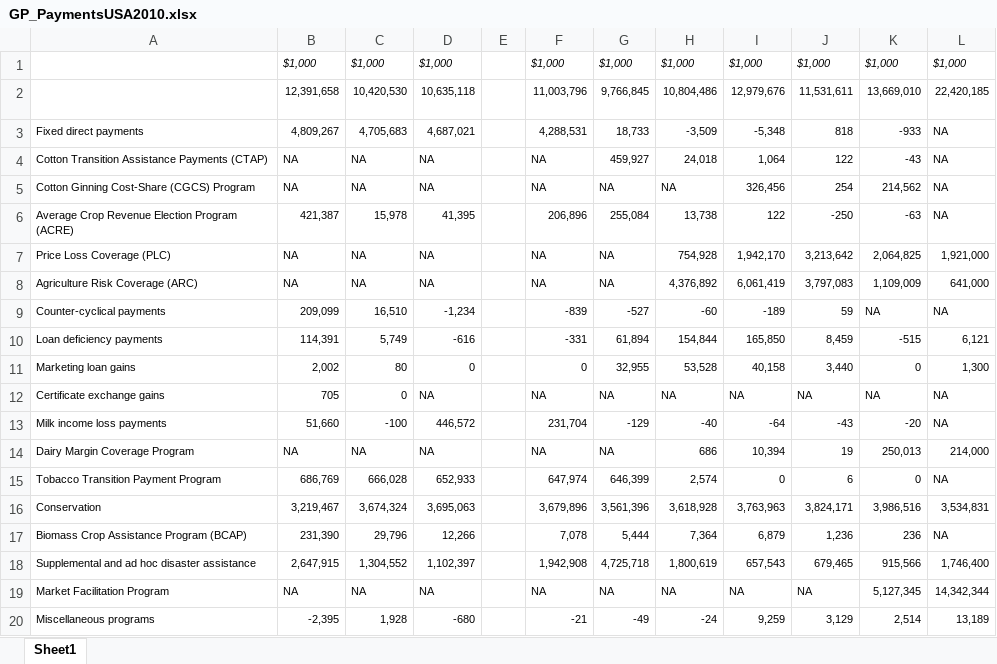
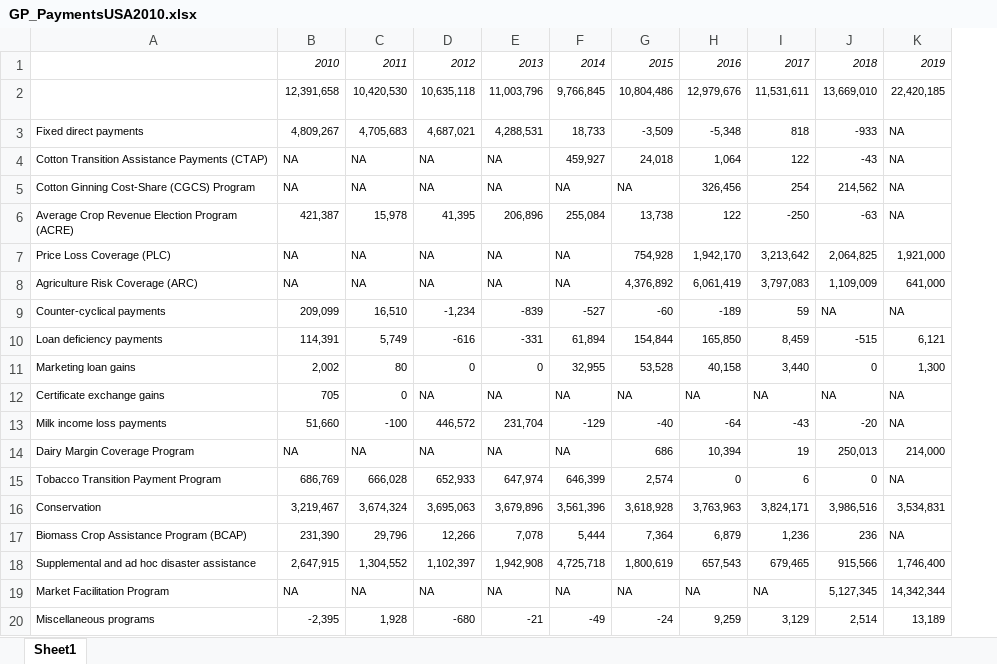
Before and after one commit to laniepreston/Data-Wrangling-Final-Project, an Excel workbook: GP_PaymentsUSA2010.xlsx, sheet Sheet1, drawn as a sheet; values as stored, in another font and other column widths than the file's, no borders; removed rows and columns are numbered as before the commit, all else as after; the diff names each change by its address in the sheet, - before the commit and + after, or states it on an @@ line.

```diff
--- a/GP_PaymentsUSA2010.xlsx (sheet Sheet1)
+++ b/GP_PaymentsUSA2010.xlsx (sheet Sheet1)
-column E, empty
-row 1:  | $1,000 | $1,000 | $1,000 |  | $1,000 | $1,000 | $1,000 | $1,000 | $1,000 | $1,000 | $1,000
+row 1:  | 2010 | 2011 | 2012 | 2013 | 2014 | 2015 | 2016 | 2017 | 2018 | 2019
```
Also changed, not shown: annualmilkprodfactors.xlsx, 1 other file.
